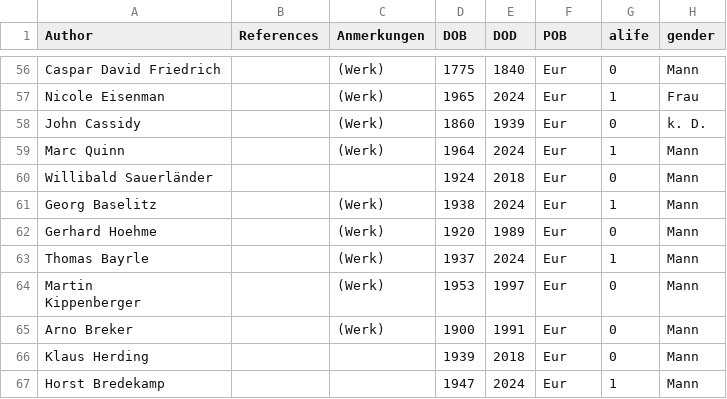
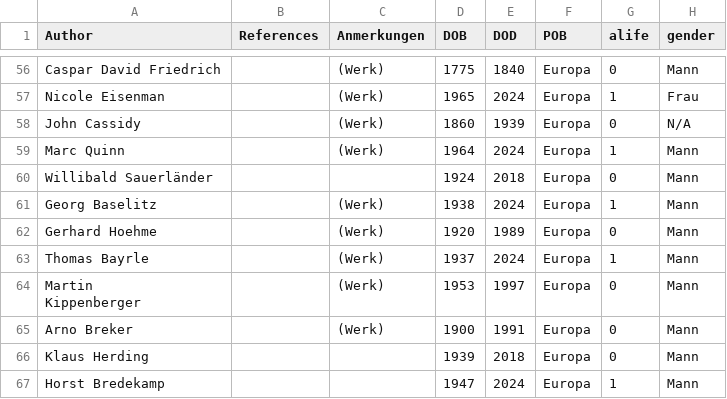
Before and after one commit to cassflow/cassflow.github.io, a CSV file: static/data.csv, drawn as a sheet; only a part is shown, gaps mark what is left out; the diff covers the shown part only.

```diff
--- a/static/data.csv
+++ b/static/data.csv
@@ -56,13 +56,13 @@
-"Caspar David Friedrich",,"(Werk)",1775,1840,"Eur",0,"Mann"
-"Nicole Eisenman",,"(Werk)",1965,2024,"Eur",1,"Frau"
-"John Cassidy",,"(Werk)",1860,1939,"Eur",0,"k. D."
-"Marc Quinn",,"(Werk)",1964,2024,"Eur",1,"Mann"
-"Willibald Sauerländer",,,1924,2018,"Eur",0,"Mann"
-"Georg Baselitz",,"(Werk)",1938,2024,"Eur",1,"Mann"
-"Gerhard Hoehme",,"(Werk)",1920,1989,"Eur",0,"Mann"
-"Thomas Bayrle ",,"(Werk)",1937,2024,"Eur",1,"Mann"
-"Martin
-Kippenberger",,"(Werk)",1953,1997,"Eur",0,"Mann"
-"Arno Breker",,"(Werk)",1900,1991,"Eur",0,"Mann"
-"Klaus Herding",,,1939,2018,"Eur",0,"Mann"
-"Horst Bredekamp ",,,1947,2024,"Eur",1,"Mann"
+Caspar David Friedrich,,(Werk),1775,1840,Europa,0,Mann
+Nicole Eisenman,,(Werk),1965,2024,Europa,1,Frau
+John Cassidy,,(Werk),1860,1939,Europa,0,N/A
+Marc Quinn,,(Werk),1964,2024,Europa,1,Mann
+Willibald Sauerländer,,,1924,2018,Europa,0,Mann
+Georg Baselitz,,(Werk),1938,2024,Europa,1,Mann
+Gerhard Hoehme,,(Werk),1920,1989,Europa,0,Mann
+Thomas Bayrle ,,(Werk),1937,2024,Europa,1,Mann
+"Martin
+Kippenberger",,(Werk),1953,1997,Europa,0,Mann
+Arno Breker,,(Werk),1900,1991,Europa,0,Mann
+Klaus Herding,,,1939,2018,Europa,0,Mann
+Horst Bredekamp ,,,1947,2024,Europa,1,Mann
```
Also changed, not shown: 72 edited cells elsewhere in this file, 7 other files.
